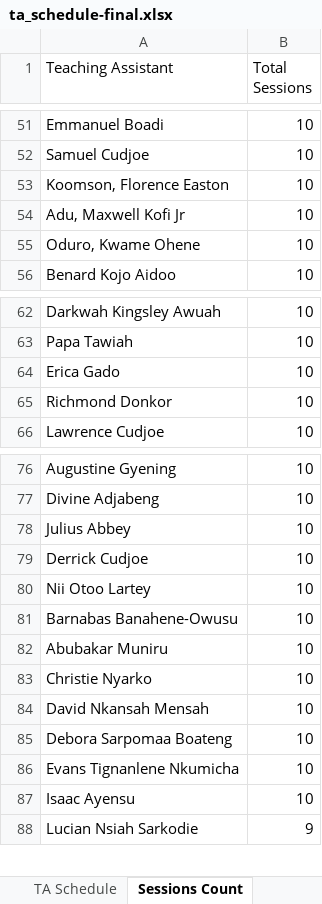
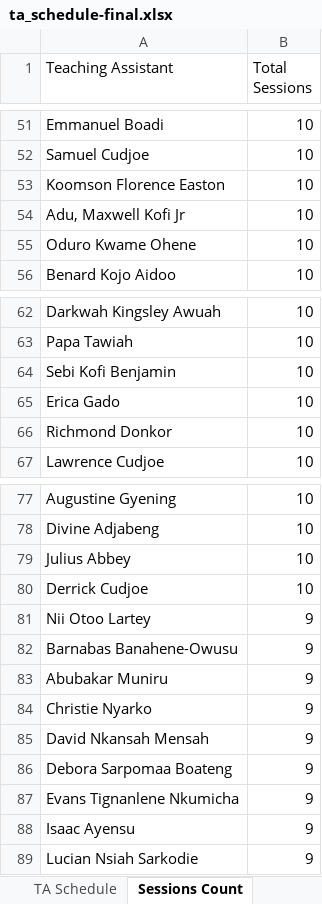
Before and after one commit to HerbertNtim/invigilation-automation, an Excel workbook: src/outputs/ta_schedule-final.xlsx, sheet Sessions Count, drawn as a sheet; only a part is shown, gaps mark what is left out; values as stored, in another font and other column widths than the file's, no borders; addresses are those after the commit; the diff names each change by its address in the sheet, - before the commit and + after, or states it on an @@ line.

```diff
--- a/src/outputs/ta_schedule-final.xlsx (sheet Sessions Count)
+++ b/src/outputs/ta_schedule-final.xlsx (sheet Sessions Count)
-A53 (Teaching Assistant): Koomson, Florence Easton
+A53 (Teaching Assistant): Koomson Florence Easton
-A55 (Teaching Assistant): Oduro, Kwame Ohene
+A55 (Teaching Assistant): Oduro Kwame Ohene
+row 64: Sebi Kofi Benjamin | 10
-B81:B88 (Total Sessions): 10
+B81:B88 (Total Sessions): 9
```
Also changed, not shown: sheet TA Schedule, src/outputs/MIDSEM TIMETABLE 25_26-cleaned.xlsx, 4 other files.
